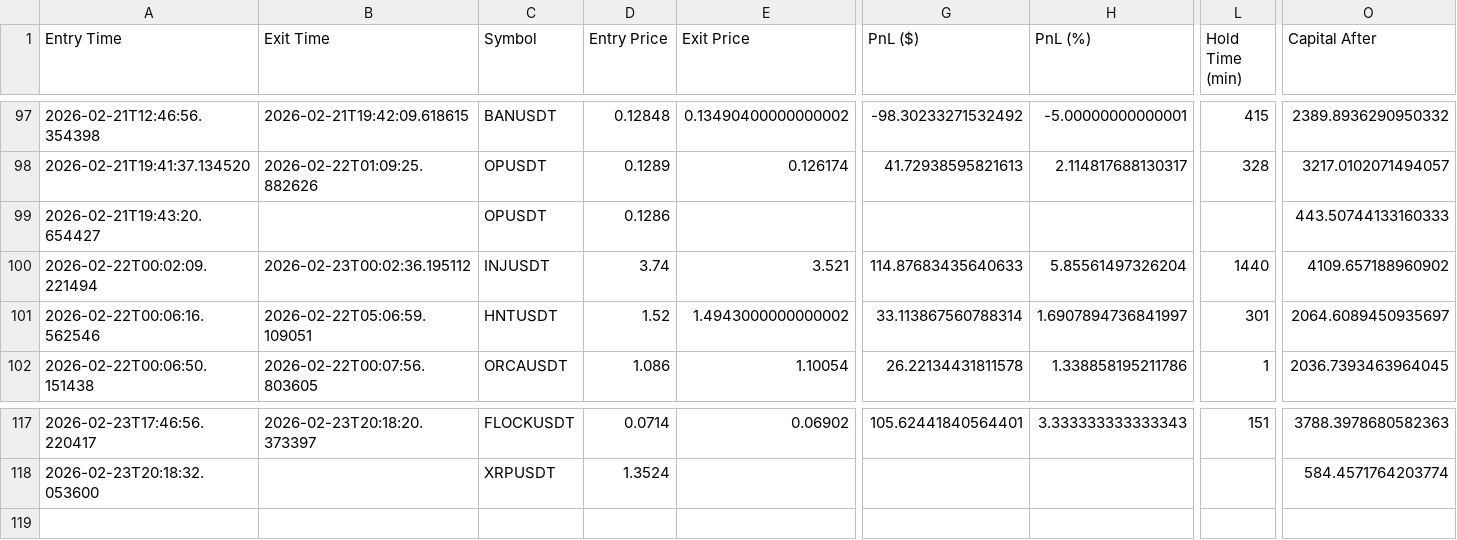
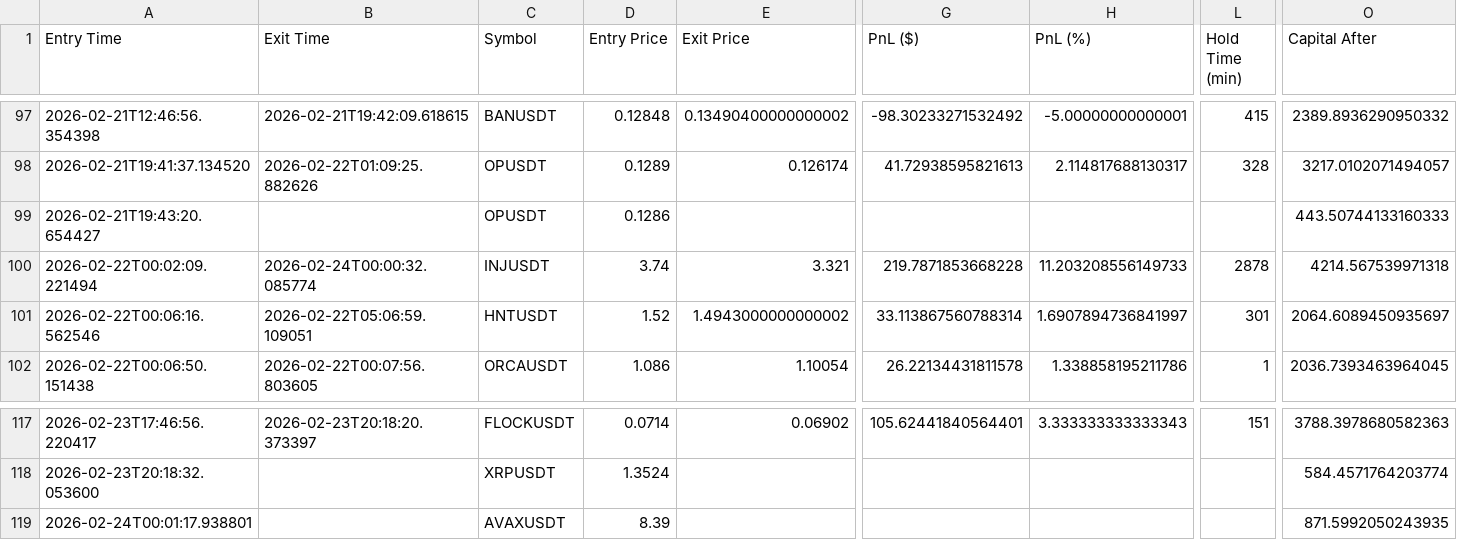
Before and after one commit to nick353/Clawdbot-save, a CSV file: data/trade-log.csv, drawn as a sheet; only a part is shown, gaps mark what is left out; rows hold the shown columns only; the diff names each change by its address in the sheet, - before the commit and + after, or states it on an @@ line.

```diff
--- a/data/trade-log.csv
+++ b/data/trade-log.csv
-B100 (Exit Time): 2026-02-23T00:02:36.195112
+B100 (Exit Time): 2026-02-24T00:00:32.085774
-E100 (Exit Price): 3.521
+E100 (Exit Price): 3.321
-G100 (PnL ($)): 114.87683435640633
+G100 (PnL ($)): 219.7871853668228
-H100 (PnL (%)): 5.85561497326204
+H100 (PnL (%)): 11.203208556149733
-L100 (Hold Time (min)): 1440
+L100 (Hold Time (min)): 2878
-O100 (Capital After): 4109.657188960902
+O100 (Capital After): 4214.567539971318
+row 119: 2026-02-24T00:01:17.938801 |  | AVAXUSDT | 8.39 |  |  |  |  | 871.5992050243935
```
Also changed, not shown: 4 other files.
